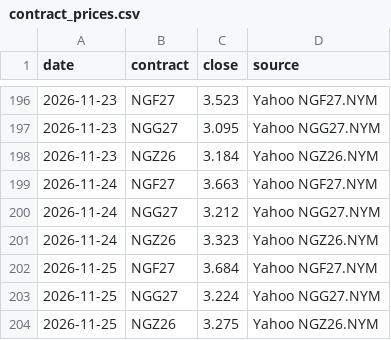
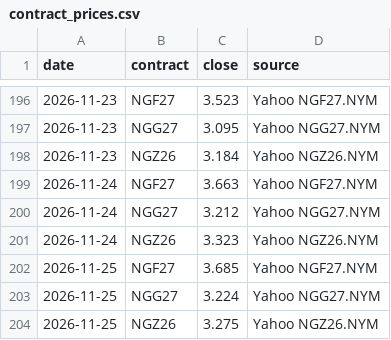
Before and after one commit to KrisMaros/gwhdd-data, a CSV file: data/contract_prices.csv, drawn as a sheet; only a part is shown, gaps mark what is left out.

```diff
--- a/data/contract_prices.csv
+++ b/data/contract_prices.csv
@@ -201,3 +201,3 @@ date,contract,close,source
 2026-11-24,NGZ26,3.323,Yahoo NGZ26.NYM
-2026-11-25,NGF27,3.684,Yahoo NGF27.NYM
+2026-11-25,NGF27,3.685,Yahoo NGF27.NYM
 2026-11-25,NGG27,3.224,Yahoo NGG27.NYM
```
Also changed, not shown: data/prices.csv, 1 other file.
